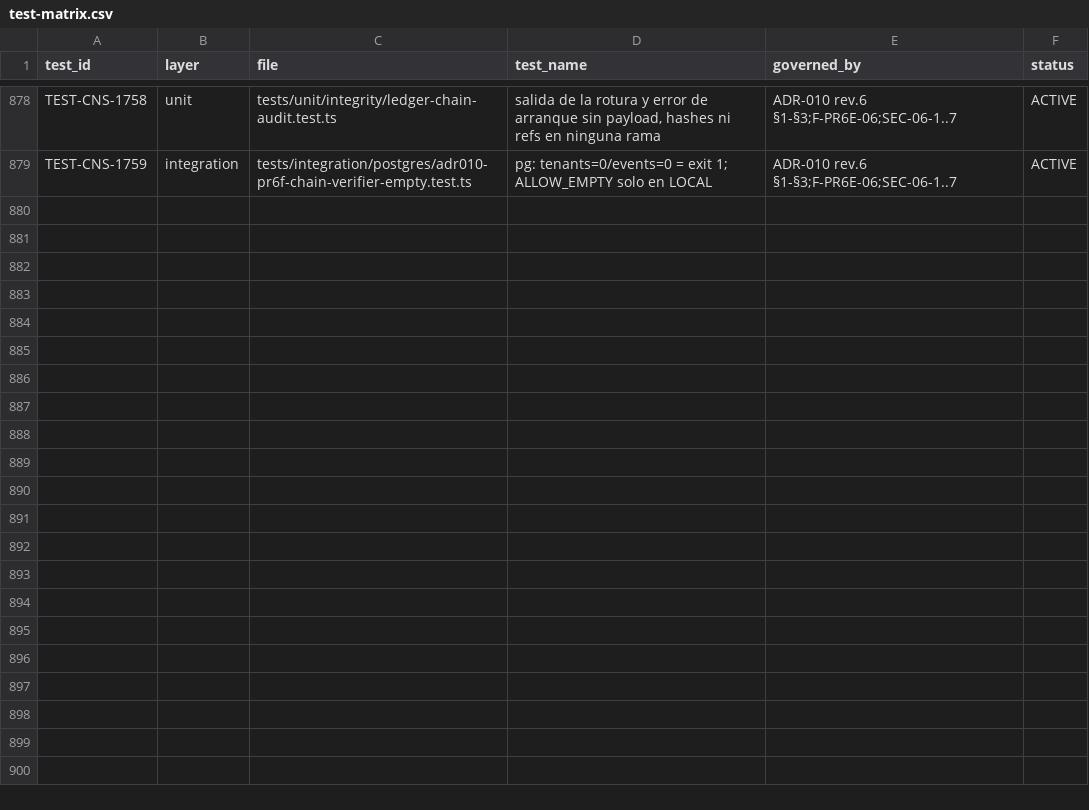
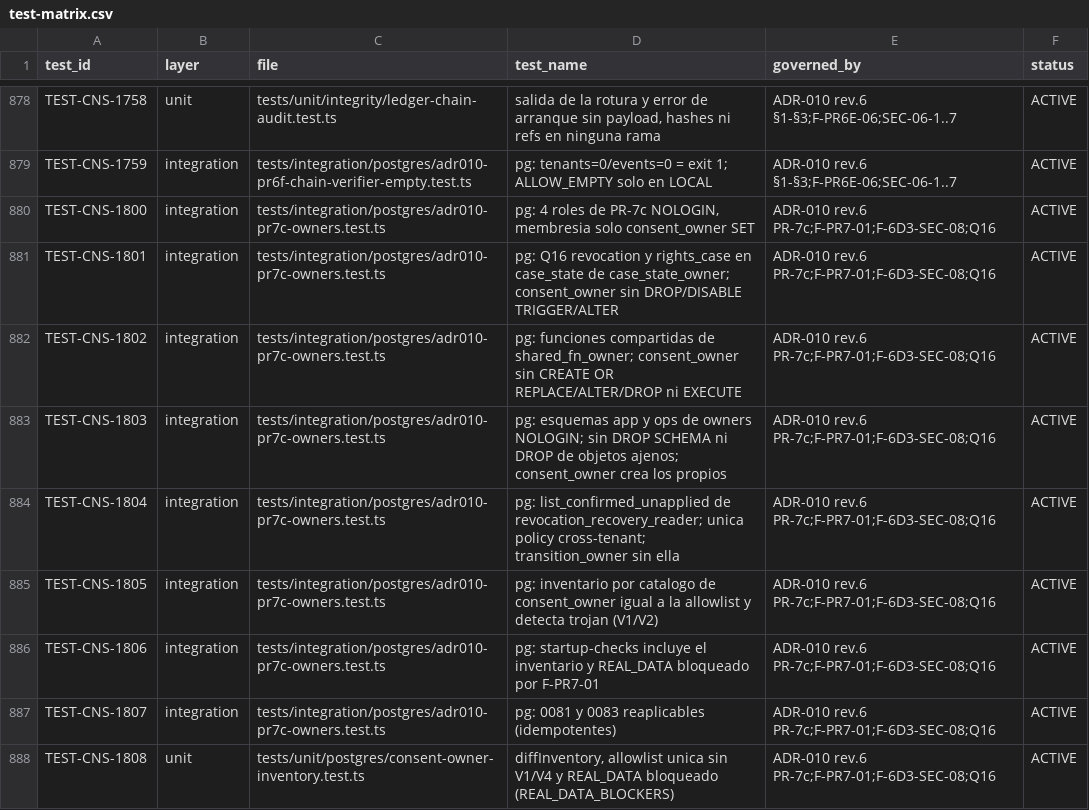
Before and after one commit to carlosoyarzun/betaconsent, a CSV file: traceability/test-matrix.csv, drawn as a sheet; only a part is shown, gaps mark what is left out.

```diff
--- a/traceability/test-matrix.csv
+++ b/traceability/test-matrix.csv
@@ -879 +879,10 @@ TEST-CNS-1758,unit,tests/unit/integrity/ledger-chain-audit.test.ts,"salida de la
 TEST-CNS-1759,integration,tests/integration/postgres/adr010-pr6f-chain-verifier-empty.test.ts,"pg: tenants=0/events=0 = exit 1; ALLOW_EMPTY solo en LOCAL","ADR-010 rev.6 §1-§3;F-PR6E-06;SEC-06-1..7",ACTIVE
+TEST-CNS-1800,integration,tests/integration/postgres/adr010-pr7c-owners.test.ts,"pg: 4 roles de PR-7c NOLOGIN, membresia solo consent_owner SET","ADR-010 rev.6 PR-7c;F-PR7-01;F-6D3-SEC-08;Q16",ACTIVE
+TEST-CNS-1801,integration,tests/integration/postgres/adr010-pr7c-owners.test.ts,"pg: Q16 revocation y rights_case en case_state de case_state_owner; consent_owner sin DROP/DISABLE TRIGGER/ALTER","ADR-010 rev.6 PR-7c;F-PR7-01;F-6D3-SEC-08;Q16",ACTIVE
+TEST-CNS-1802,integration,tests/integration/postgres/adr010-pr7c-owners.test.ts,"pg: funciones compartidas de shared_fn_owner; consent_owner sin CREATE OR REPLACE/ALTER/DROP ni EXECUTE","ADR-010 rev.6 PR-7c;F-PR7-01;F-6D3-SEC-08;Q16",ACTIVE
+TEST-CNS-1803,integration,tests/integration/postgres/adr010-pr7c-owners.test.ts,"pg: esquemas app y ops de owners NOLOGIN; sin DROP SCHEMA ni DROP de objetos ajenos; consent_owner crea los propios","ADR-010 rev.6 PR-7c;F-PR7-01;F-6D3-SEC-08;Q16",ACTIVE
+TEST-CNS-1804,integration,tests/integration/postgres/adr010-pr7c-owners.test.ts,"pg: list_confirmed_unapplied de revocation_recovery_reader; unica policy cross-tenant; transition_owner sin ella","ADR-010 rev.6 PR-7c;F-PR7-01;F-6D3-SEC-08;Q16",ACTIVE
+TEST-CNS-1805,integration,tests/integration/postgres/adr010-pr7c-owners.test.ts,"pg: inventario por catalogo de consent_owner igual a la allowlist y detecta trojan (V1/V2)","ADR-010 rev.6 PR-7c;F-PR7-01;F-6D3-SEC-08;Q16",ACTIVE
+TEST-CNS-1806,integration,tests/integration/postgres/adr010-pr7c-owners.test.ts,"pg: startup-checks incluye el inventario y REAL_DATA bloqueado por F-PR7-01","ADR-010 rev.6 PR-7c;F-PR7-01;F-6D3-SEC-08;Q16",ACTIVE
+TEST-CNS-1807,integration,tests/integration/postgres/adr010-pr7c-owners.test.ts,"pg: 0081 y 0083 reaplicables (idempotentes)","ADR-010 rev.6 PR-7c;F-PR7-01;F-6D3-SEC-08;Q16",ACTIVE
+TEST-CNS-1808,unit,tests/unit/postgres/consent-owner-inventory.test.ts,"diffInventory, allowlist unica sin V1/V4 y REAL_DATA bloqueado (REAL_DATA_BLOCKERS)","ADR-010 rev.6 PR-7c;F-PR7-01;F-6D3-SEC-08;Q16",ACTIVE
```
Also changed, not shown: 5 other files.
